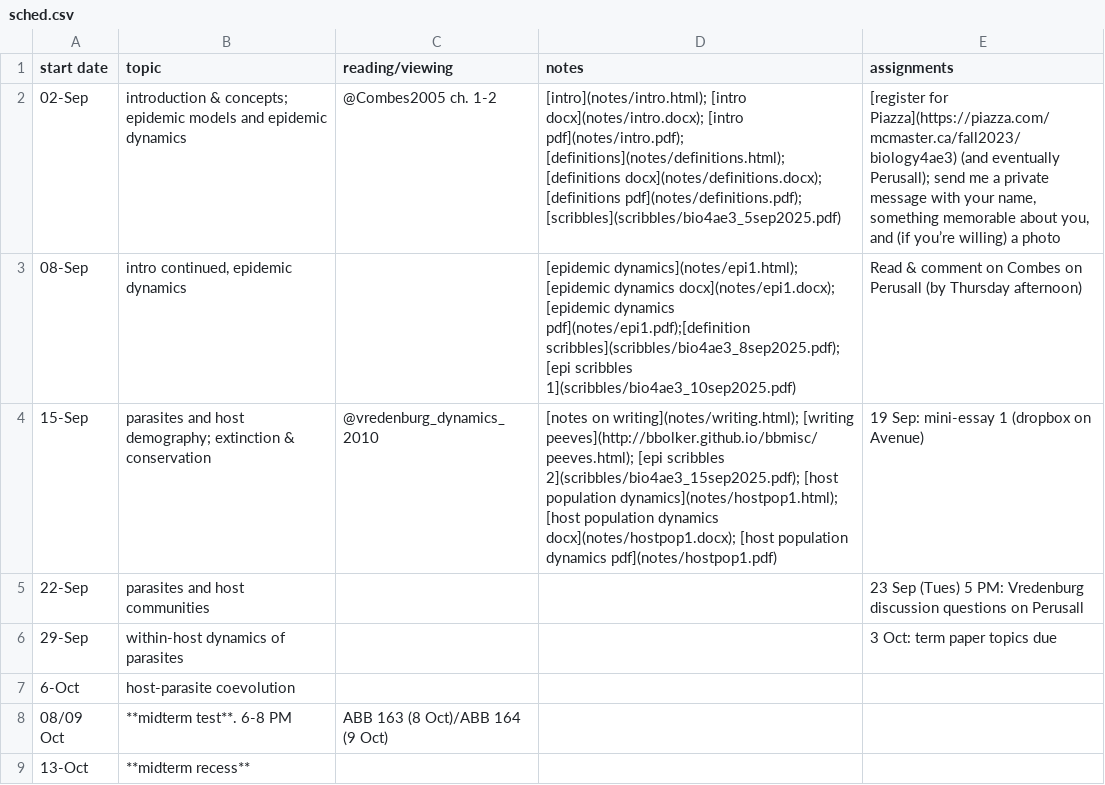
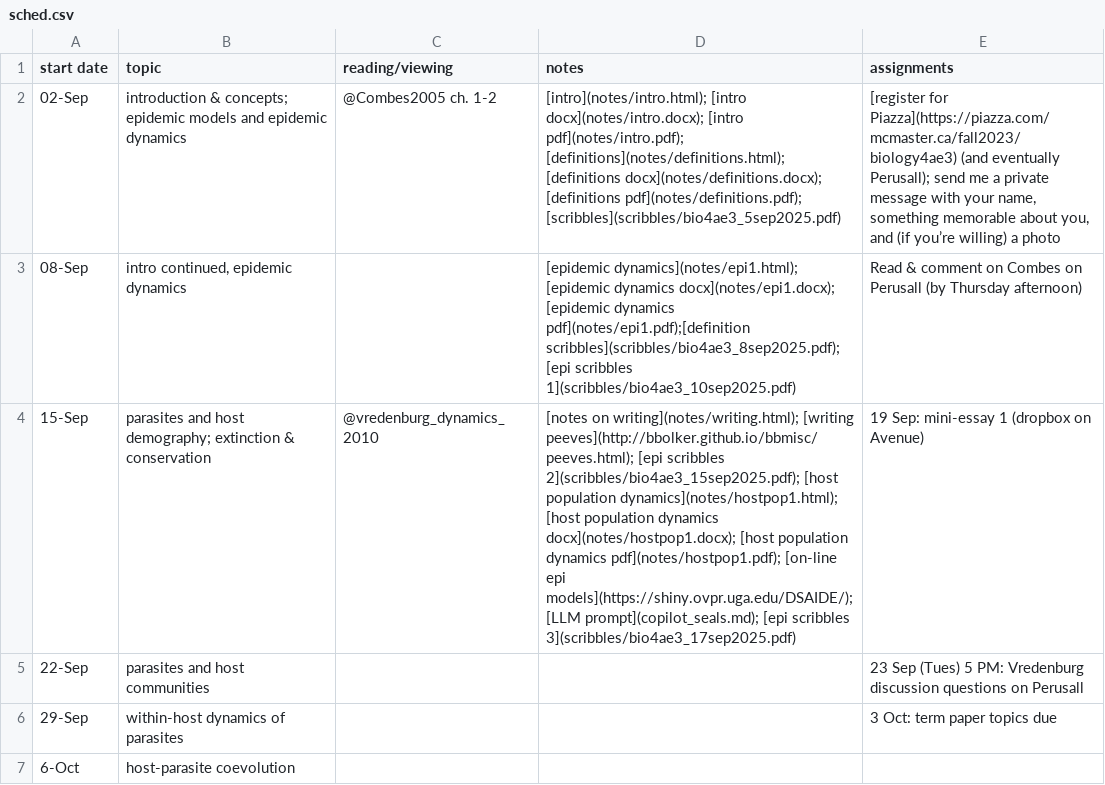
Before and after one commit to bbolker/bio4ae3, a CSV file: sched.csv, drawn as a sheet; only a part is shown; the shorter side is filled out with more unchanged rows.

Commit message:
update sched, hostpop

```diff
--- a/sched.csv
+++ b/sched.csv
@@ -3,3 +3,3 @@ start date,topic,reading/viewing,notes,assignments
 08-Sep,"intro continued, epidemic dynamics",,[epidemic dynamics](notes/epi1.html); [epidemic dynamics docx](notes/epi1.docx); [epidemic dynamics pdf](notes/epi1.pdf);[definition scribbles](scribbles/bio4ae3_8sep2025.pdf); [epi scribbles 1](scribbles/bio4ae3_10sep2025.pdf),Read & comment on Combes on Perusall (by Thursday afternoon)
-15-Sep,parasites and host demography; extinction & conservation,@vredenburg_dynamics_2010,[notes on writing](notes/writing.html); [writing peeves](http://bbolker.github.io/bbmisc/peeves.html); [epi scribbles 2](scribbles/bio4ae3_15sep2025.pdf); [host population dynamics](notes/hostpop1.html); [host population dynamics docx](notes/hostpop1.docx); [host population dynamics pdf](notes/hostpop1.pdf) ,19 Sep: mini-essay 1 (dropbox on Avenue)
+15-Sep,parasites and host demography; extinction & conservation,@vredenburg_dynamics_2010,[notes on writing](notes/writing.html); [writing peeves](http://bbolker.github.io/bbmisc/peeves.html); [epi scribbles 2](scribbles/bio4ae3_15sep2025.pdf); [host population dynamics](notes/hostpop1.html); [host population dynamics docx](notes/hostpop1.docx); [host population dynamics pdf](notes/hostpop1.pdf); [on-line epi models](https://shiny.ovpr.uga.edu/DSAIDE/); [LLM prompt](copilot_seals.md); [epi scribbles 3](scribbles/bio4ae3_17sep2025.pdf),19 Sep: mini-essay 1 (dropbox on Avenue)
 22-Sep,parasites and host communities,,,23 Sep (Tues) 5 PM: Vredenburg discussion questions on Perusall
```
Also changed, not shown: 11 other files.
